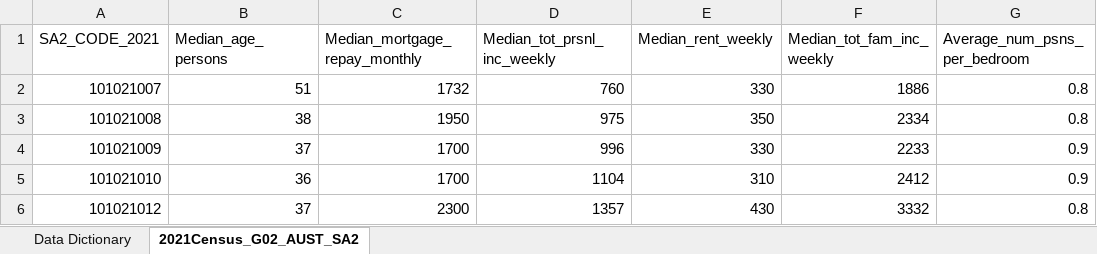
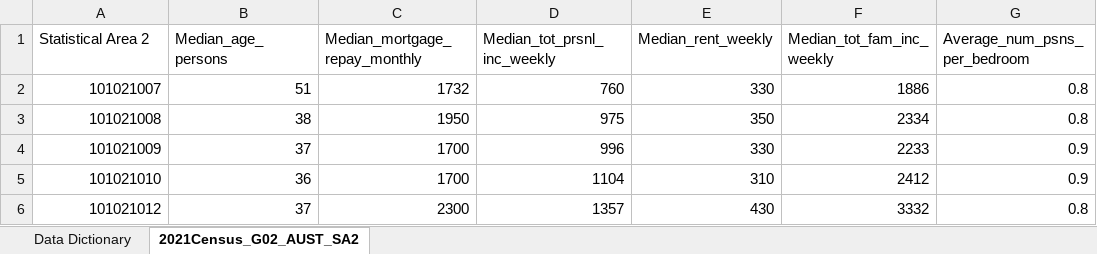
Before and after one commit to ntan04xx/naplan_numeracy, an Excel workbook: 2021Census_G02_AUST_SA2.xlsx, sheet 2021Census_G02_AUST_SA2, drawn as a sheet; only a part is shown; values as stored, in another font and other column widths than the file's, no borders; the diff names each change by its address in the sheet, - before the commit and + after, or states it on an @@ line.

```diff
--- a/2021Census_G02_AUST_SA2.xlsx (sheet 2021Census_G02_AUST_SA2)
+++ b/2021Census_G02_AUST_SA2.xlsx (sheet 2021Census_G02_AUST_SA2)
-A1: SA2_CODE_2021
+A1: Statistical Area 2
```
Also changed, not shown: 2 other files.
